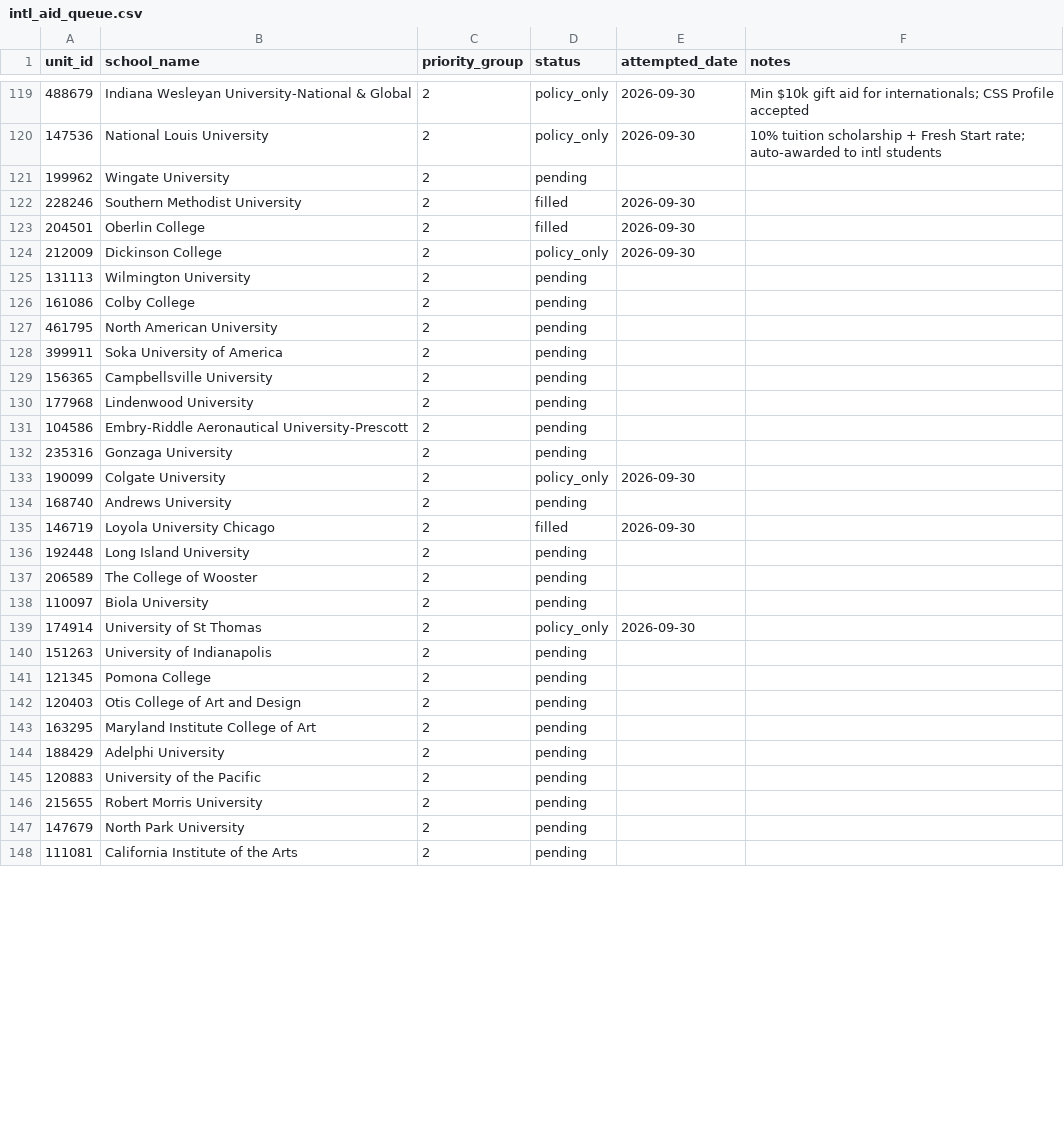
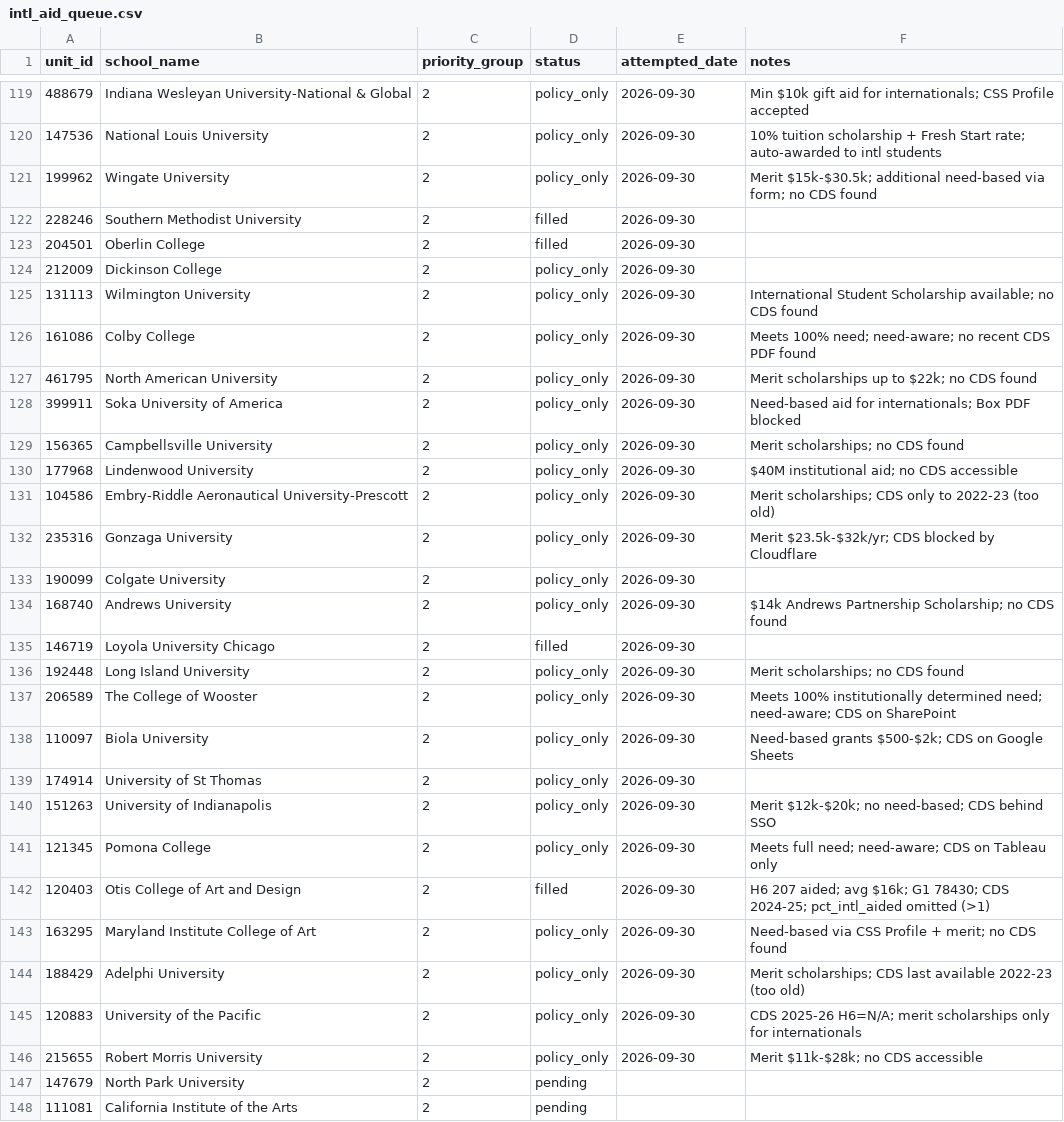
Before and after one commit to LuizB77/college-match, a CSV file: data/manual/intl_aid_queue.csv, drawn as a sheet; only a part is shown, gaps mark what is left out; the diff covers the shown part only.

```diff
--- a/data/manual/intl_aid_queue.csv
+++ b/data/manual/intl_aid_queue.csv
@@ -120,3 +120,3 @@ unit_id,school_name,priority_group,status,attempted_date,notes
 147536,National Louis University,2,policy_only,2026-09-30,10% tuition scholarship + Fresh Start rate; auto-awarded to intl students
-199962,Wingate University,2,pending,,
+199962,Wingate University,2,policy_only,2026-09-30,Merit $15k-$30.5k; additional need-based via form; no CDS found
 228246,Southern Methodist University,2,filled,2026-09-30,
@@ -124,24 +124,24 @@ unit_id,school_name,priority_group,status,attempted_date,notes
 212009,Dickinson College,2,policy_only,2026-09-30,
-131113,Wilmington University,2,pending,,
-161086,Colby College,2,pending,,
-461795,North American University,2,pending,,
-399911,Soka University of America,2,pending,,
-156365,Campbellsville University,2,pending,,
-177968,Lindenwood University,2,pending,,
-104586,Embry-Riddle Aeronautical University-Prescott,2,pending,,
-235316,Gonzaga University,2,pending,,
+131113,Wilmington University,2,policy_only,2026-09-30,International Student Scholarship available; no CDS found
+161086,Colby College,2,policy_only,2026-09-30,Meets 100% need; need-aware; no recent CDS PDF found
+461795,North American University,2,policy_only,2026-09-30,Merit scholarships up to $22k; no CDS found
+399911,Soka University of America,2,policy_only,2026-09-30,Need-based aid for internationals; Box PDF blocked
+156365,Campbellsville University,2,policy_only,2026-09-30,Merit scholarships; no CDS found
+177968,Lindenwood University,2,policy_only,2026-09-30,$40M institutional aid; no CDS accessible
+104586,Embry-Riddle Aeronautical University-Prescott,2,policy_only,2026-09-30,Merit scholarships; CDS only to 2022-23 (too old)
+235316,Gonzaga University,2,policy_only,2026-09-30,Merit $23.5k-$32k/yr; CDS blocked by Cloudflare
 190099,Colgate University,2,policy_only,2026-09-30,
-168740,Andrews University,2,pending,,
+168740,Andrews University,2,policy_only,2026-09-30,$14k Andrews Partnership Scholarship; no CDS found
 146719,Loyola University Chicago,2,filled,2026-09-30,
-192448,Long Island University,2,pending,,
-206589,The College of Wooster,2,pending,,
-110097,Biola University,2,pending,,
+192448,Long Island University,2,policy_only,2026-09-30,Merit scholarships; no CDS found
+206589,The College of Wooster,2,policy_only,2026-09-30,Meets 100% institutionally determined need; need-aware; CDS on SharePoint
+110097,Biola University,2,policy_only,2026-09-30,Need-based grants $500-$2k; CDS on Google Sheets
 174914,University of St Thomas,2,policy_only,2026-09-30,
-151263,University of Indianapolis,2,pending,,
-121345,Pomona College,2,pending,,
-120403,Otis College of Art and Design,2,pending,,
-163295,Maryland Institute College of Art,2,pending,,
-188429,Adelphi University,2,pending,,
-120883,University of the Pacific,2,pending,,
-215655,Robert Morris University,2,pending,,
+151263,University of Indianapolis,2,policy_only,2026-09-30,Merit $12k-$20k; no need-based; CDS behind SSO
+121345,Pomona College,2,policy_only,2026-09-30,Meets full need; need-aware; CDS on Tableau only
+120403,Otis College of Art and Design,2,filled,2026-09-30,H6 207 aided; avg $16k; G1 78430; CDS 2024-25; pct_intl_aided omitted (>1)
+163295,Maryland Institute College of Art,2,policy_only,2026-09-30,Need-based via CSS Profile + merit; no CDS found
+188429,Adelphi University,2,policy_only,2026-09-30,Merit scholarships; CDS last available 2022-23 (too old)
+120883,University of the Pacific,2,policy_only,2026-09-30,CDS 2025-26 H6=N/A; merit scholarships only for internationals
+215655,Robert Morris University,2,policy_only,2026-09-30,Merit $11k-$28k; no CDS accessible
 147679,North Park University,2,pending,,
```
Also changed, not shown: 6 edited cells elsewhere in this file, data/manual/intl_aid.csv.
